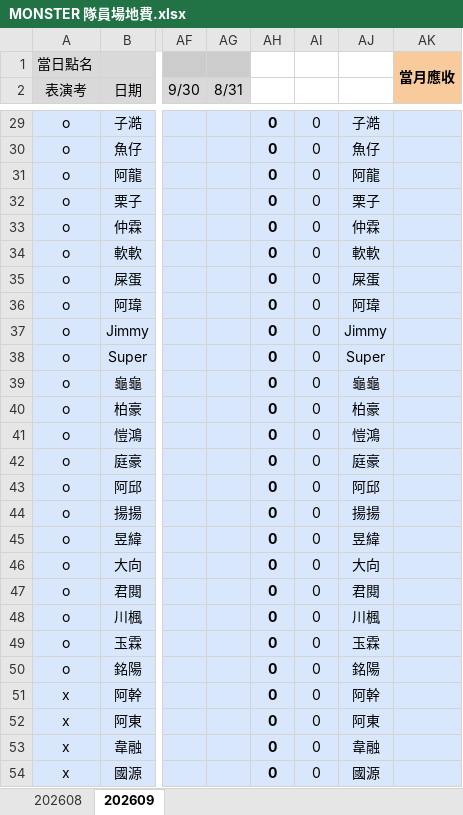
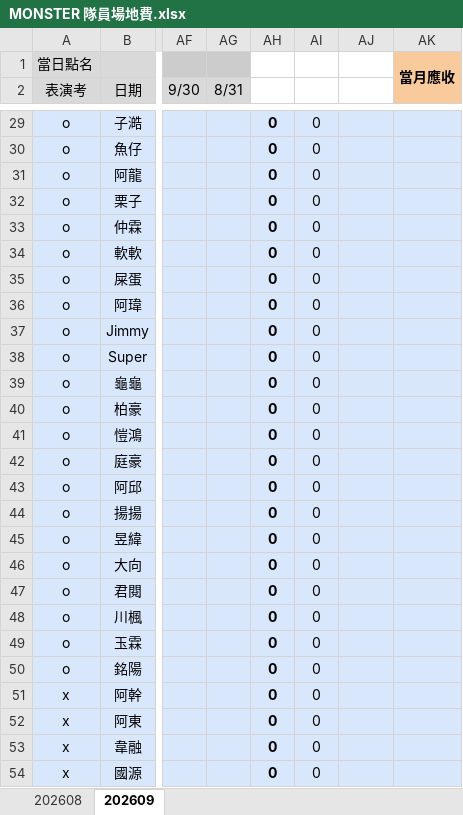
Before and after one commit to Aaron-coder-1993/monster-attendance, an Excel workbook: MONSTER 隊員場地費.xlsx, sheet 202609, drawn as a sheet; only a part is shown, gaps mark what is left out; values as stored, in another font and other column widths than the file's, no borders; the diff covers the shown part only; the diff names each change by its address in the sheet, - before the commit and + after, or states it on an @@ line.

```diff
--- a/MONSTER 隊員場地費.xlsx (sheet 202609)
+++ b/MONSTER 隊員場地費.xlsx (sheet 202609)
-AJ29: 子澔
+AJ29: (empty)
-AJ30: 魚仔
+AJ30: (empty)
-AJ31: 阿龍
+AJ31: (empty)
-AJ32: 栗子
+AJ32: (empty)
-AJ33: 仲霖
+AJ33: (empty)
-AJ34: 軟軟
+AJ34: (empty)
-AJ35: 屎蛋
+AJ35: (empty)
-AJ36: 阿瑋
+AJ36: (empty)
-AJ37: Jimmy
+AJ37: (empty)
-AJ38: Super
+AJ38: (empty)
-AJ39: 龜龜
+AJ39: (empty)
-AJ40: 柏豪
+AJ40: (empty)
-AJ41: 愷鴻
+AJ41: (empty)
-AJ42: 庭豪
+AJ42: (empty)
-AJ43: 阿邱
+AJ43: (empty)
-AJ44: 揚揚
+AJ44: (empty)
-AJ45: 昱緯
+AJ45: (empty)
-AJ46: 大向
+AJ46: (empty)
-AJ47: 君閱
+AJ47: (empty)
-AJ48: 川楓
+AJ48: (empty)
-AJ49: 玉霖
+AJ49: (empty)
-AJ50: 銘陽
+AJ50: (empty)
-AJ51: 阿幹
+AJ51: (empty)
-AJ52: 阿東
+AJ52: (empty)
-AJ53: 韋融
+AJ53: (empty)
-AJ54: 國源
+AJ54: (empty)
```
Also changed, not shown: 3 added rows, 1 removed row, 130 edited cells and cell formats elsewhere in this sheet, sheet 202608, formulas that keep their value, 2 other files.
